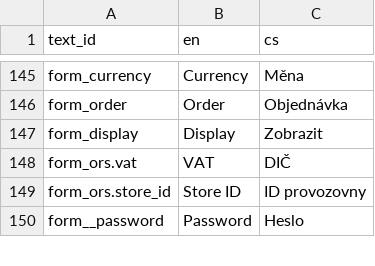
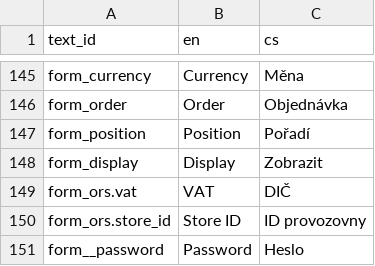
Before and after one commit to nvbach91/project-eso, a TSV file: src/js/common/lang/input.tsv, drawn as a sheet; only a part is shown, gaps mark what is left out; the diff names each change by its address in the sheet, - before the commit and + after, or states it on an @@ line.

Commit message:
refactor order to position

```diff
--- a/src/js/common/lang/input.tsv
+++ b/src/js/common/lang/input.tsv
+row 147: form_position | Position | Pořadí
```
Also changed, not shown: 17 other files.
